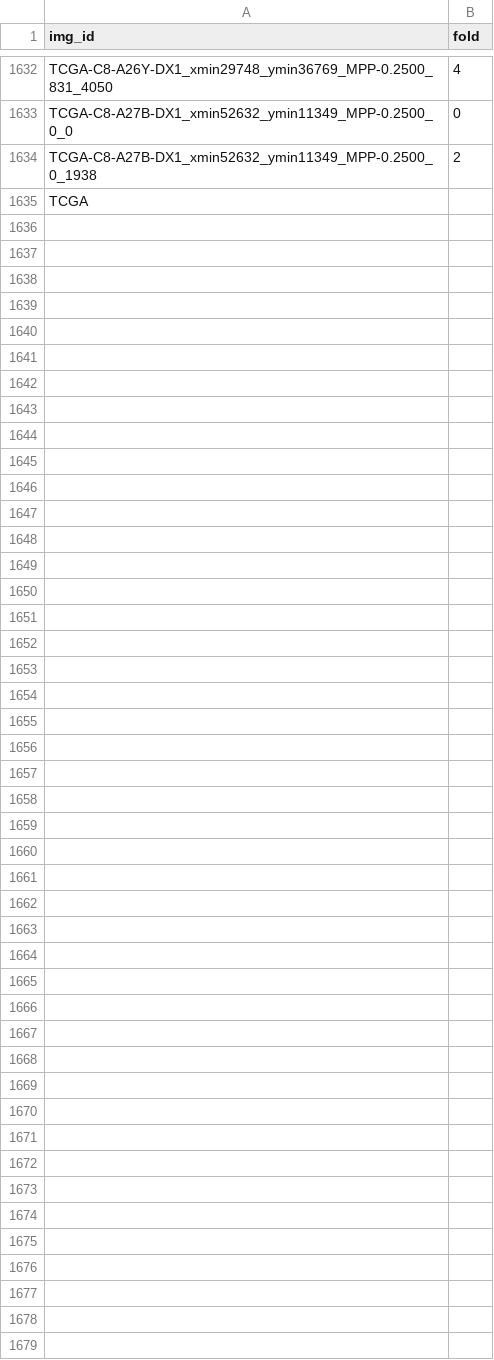
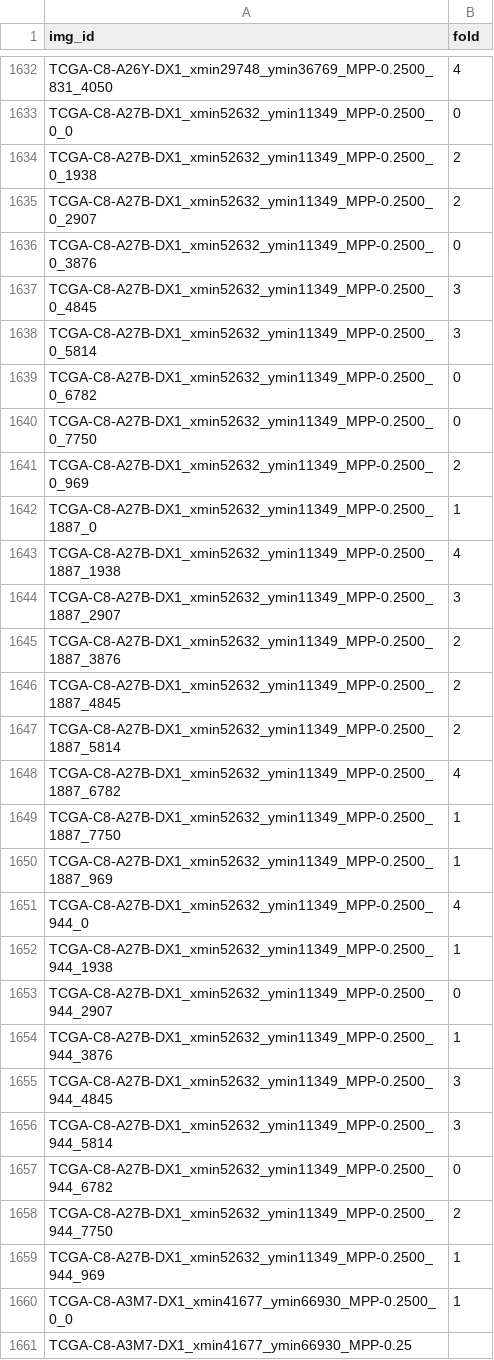
Before and after one commit to calmux/SAMPath-plus, a CSV file: dataset_cfg/BCSS_cv.csv, drawn as a sheet; only a part is shown, gaps mark what is left out.

```diff
--- a/dataset_cfg/BCSS_cv.csv
+++ b/dataset_cfg/BCSS_cv.csv
@@ -1634,2 +1634,28 @@ TCGA-C8-A27B-DX1_xmin52632_ymin11349_MPP-0.2500_0_0,0
 TCGA-C8-A27B-DX1_xmin52632_ymin11349_MPP-0.2500_0_1938,2
-TCGA
+TCGA-C8-A27B-DX1_xmin52632_ymin11349_MPP-0.2500_0_2907,2
+TCGA-C8-A27B-DX1_xmin52632_ymin11349_MPP-0.2500_0_3876,0
+TCGA-C8-A27B-DX1_xmin52632_ymin11349_MPP-0.2500_0_4845,3
+TCGA-C8-A27B-DX1_xmin52632_ymin11349_MPP-0.2500_0_5814,3
+TCGA-C8-A27B-DX1_xmin52632_ymin11349_MPP-0.2500_0_6782,0
+TCGA-C8-A27B-DX1_xmin52632_ymin11349_MPP-0.2500_0_7750,0
+TCGA-C8-A27B-DX1_xmin52632_ymin11349_MPP-0.2500_0_969,2
+TCGA-C8-A27B-DX1_xmin52632_ymin11349_MPP-0.2500_1887_0,1
+TCGA-C8-A27B-DX1_xmin52632_ymin11349_MPP-0.2500_1887_1938,4
+TCGA-C8-A27B-DX1_xmin52632_ymin11349_MPP-0.2500_1887_2907,3
+TCGA-C8-A27B-DX1_xmin52632_ymin11349_MPP-0.2500_1887_3876,2
+TCGA-C8-A27B-DX1_xmin52632_ymin11349_MPP-0.2500_1887_4845,2
+TCGA-C8-A27B-DX1_xmin52632_ymin11349_MPP-0.2500_1887_5814,2
+TCGA-C8-A27B-DX1_xmin52632_ymin11349_MPP-0.2500_1887_6782,4
+TCGA-C8-A27B-DX1_xmin52632_ymin11349_MPP-0.2500_1887_7750,1
+TCGA-C8-A27B-DX1_xmin52632_ymin11349_MPP-0.2500_1887_969,1
+TCGA-C8-A27B-DX1_xmin52632_ymin11349_MPP-0.2500_944_0,4
+TCGA-C8-A27B-DX1_xmin52632_ymin11349_MPP-0.2500_944_1938,1
+TCGA-C8-A27B-DX1_xmin52632_ymin11349_MPP-0.2500_944_2907,0
+TCGA-C8-A27B-DX1_xmin52632_ymin11349_MPP-0.2500_944_3876,1
+TCGA-C8-A27B-DX1_xmin52632_ymin11349_MPP-0.2500_944_4845,3
+TCGA-C8-A27B-DX1_xmin52632_ymin11349_MPP-0.2500_944_5814,3
+TCGA-C8-A27B-DX1_xmin52632_ymin11349_MPP-0.2500_944_6782,0
+TCGA-C8-A27B-DX1_xmin52632_ymin11349_MPP-0.2500_944_7750,2
+TCGA-C8-A27B-DX1_xmin52632_ymin11349_MPP-0.2500_944_969,1
+TCGA-C8-A3M7-DX1_xmin41677_ymin66930_MPP-0.2500_0_0,1
+TCGA-C8-A3M7-DX1_xmin41677_ymin66930_MPP-0.25
```
